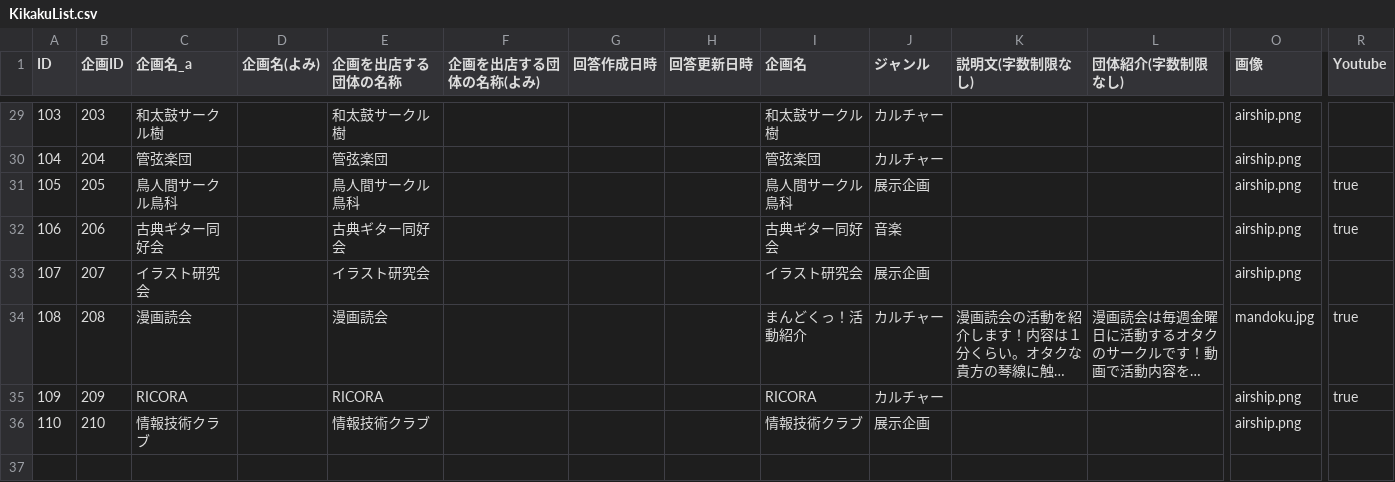
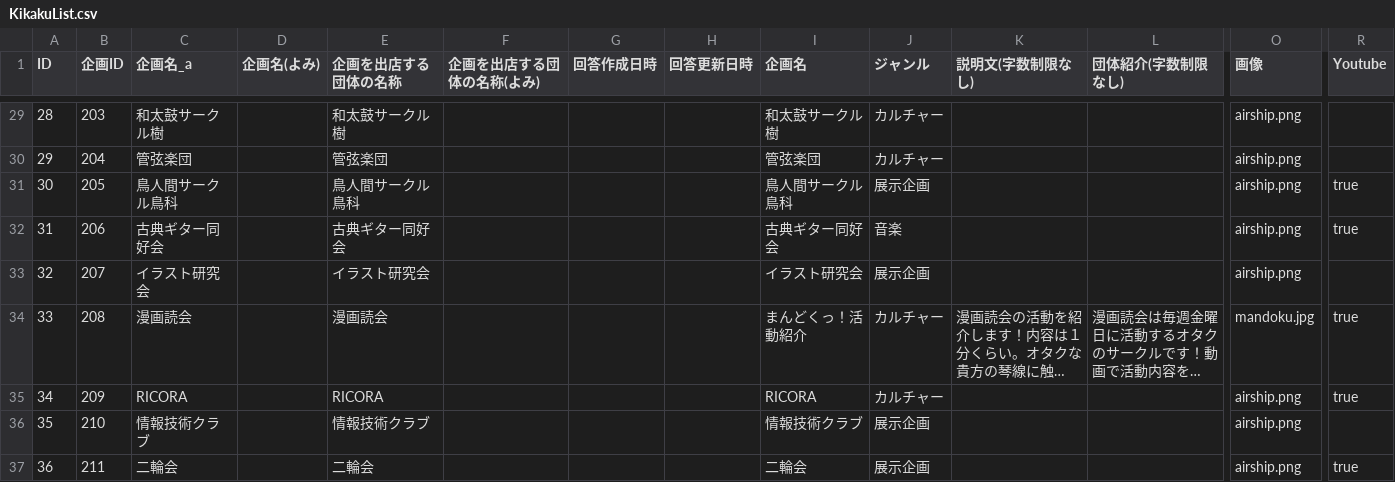
Before and after one commit to toshi-bp/ridaisai_2020, a CSV file: kikaku/KikakuList.csv, drawn as a sheet; only a part is shown, gaps mark what is left out; long unchanged cells end in …; rows hold the shown columns only; the diff covers the shown part only; the diff names each change by its address in the sheet, - before the commit and + after, or states it on an @@ line.

```diff
--- a/kikaku/KikakuList.csv
+++ b/kikaku/KikakuList.csv
-A29 (ID): 103
+A29 (ID): 28
-A30 (ID): 104
+A30 (ID): 29
-A31 (ID): 105
+A31 (ID): 30
-A32 (ID): 106
+A32 (ID): 31
-A33 (ID): 107
+A33 (ID): 32
-A34 (ID): 108
+A34 (ID): 33
-A35 (ID): 109
+A35 (ID): 34
-A36 (ID): 110
+A36 (ID): 35
+row 37: 36 | 211 | 二輪会 |  | 二輪会 |  |  |  | 二輪会 | 展示企画 |  |  | airship.png | true
```
Also changed, not shown: 27 edited cells elsewhere in this file, 2 other files.
